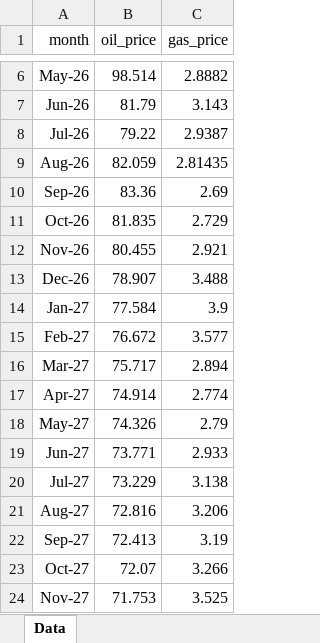
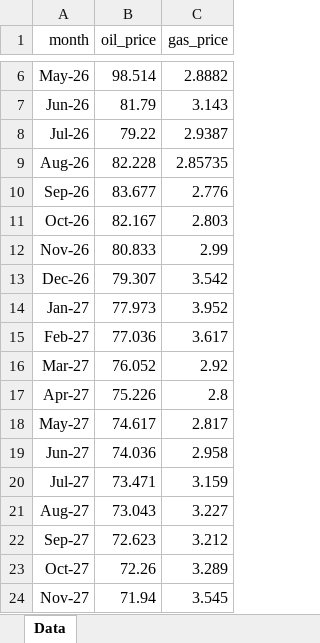
Before and after one commit to mburkegr/Utica-Model-V7, an Excel workbook: price_file_library.xlsx, sheet Data, drawn as a sheet; only a part is shown, gaps mark what is left out; values as stored, in another font and other column widths than the file's, no borders; the diff covers the shown part only; the diff names each change by its address in the sheet, - before the commit and + after, or states it on an @@ line.

Commit message:
Add files via upload

```diff
--- a/price_file_library.xlsx (sheet Data)
+++ b/price_file_library.xlsx (sheet Data)
-B9 (oil_price): 82.059
+B9 (oil_price): 82.228
-C9 (gas_price): 2.81435
+C9 (gas_price): 2.85735
-B10 (oil_price): 83.36
+B10 (oil_price): 83.677
-C10 (gas_price): 2.69
+C10 (gas_price): 2.776
-B11 (oil_price): 81.835
+B11 (oil_price): 82.167
-C11 (gas_price): 2.729
+C11 (gas_price): 2.803
-B12 (oil_price): 80.455
+B12 (oil_price): 80.833
-C12 (gas_price): 2.921
+C12 (gas_price): 2.99
-B13 (oil_price): 78.907
+B13 (oil_price): 79.307
-C13 (gas_price): 3.488
+C13 (gas_price): 3.542
-B14 (oil_price): 77.584
+B14 (oil_price): 77.973
-C14 (gas_price): 3.9
+C14 (gas_price): 3.952
-B15 (oil_price): 76.672
+B15 (oil_price): 77.036
-C15 (gas_price): 3.577
+C15 (gas_price): 3.617
-B16 (oil_price): 75.717
+B16 (oil_price): 76.052
-C16 (gas_price): 2.894
+C16 (gas_price): 2.92
-B17 (oil_price): 74.914
+B17 (oil_price): 75.226
-C17 (gas_price): 2.774
+C17 (gas_price): 2.8
-B18 (oil_price): 74.326
+B18 (oil_price): 74.617
-C18 (gas_price): 2.79
+C18 (gas_price): 2.817
-B19 (oil_price): 73.771
+B19 (oil_price): 74.036
-C19 (gas_price): 2.933
+C19 (gas_price): 2.958
-B20 (oil_price): 73.229
+B20 (oil_price): 73.471
-C20 (gas_price): 3.138
+C20 (gas_price): 3.159
-B21 (oil_price): 72.816
+B21 (oil_price): 73.043
-C21 (gas_price): 3.206
+C21 (gas_price): 3.227
-B22 (oil_price): 72.413
+B22 (oil_price): 72.623
-C22 (gas_price): 3.19
+C22 (gas_price): 3.212
-B23 (oil_price): 72.07
+B23 (oil_price): 72.26
-C23 (gas_price): 3.266
+C23 (gas_price): 3.289
-B24 (oil_price): 71.753
+B24 (oil_price): 71.94
-C24 (gas_price): 3.525
+C24 (gas_price): 3.545
```
Also changed, not shown: 63 edited cells elsewhere in this sheet.
